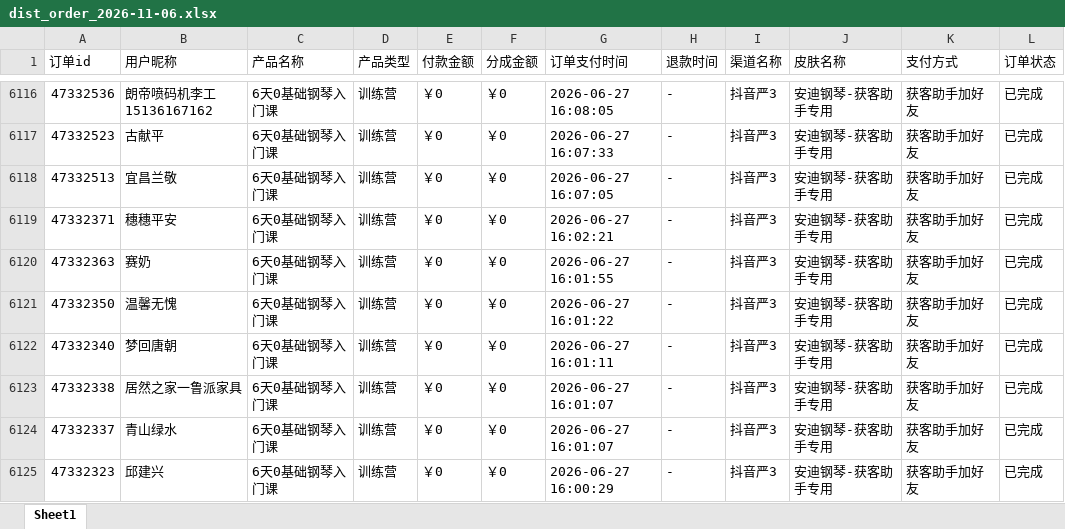
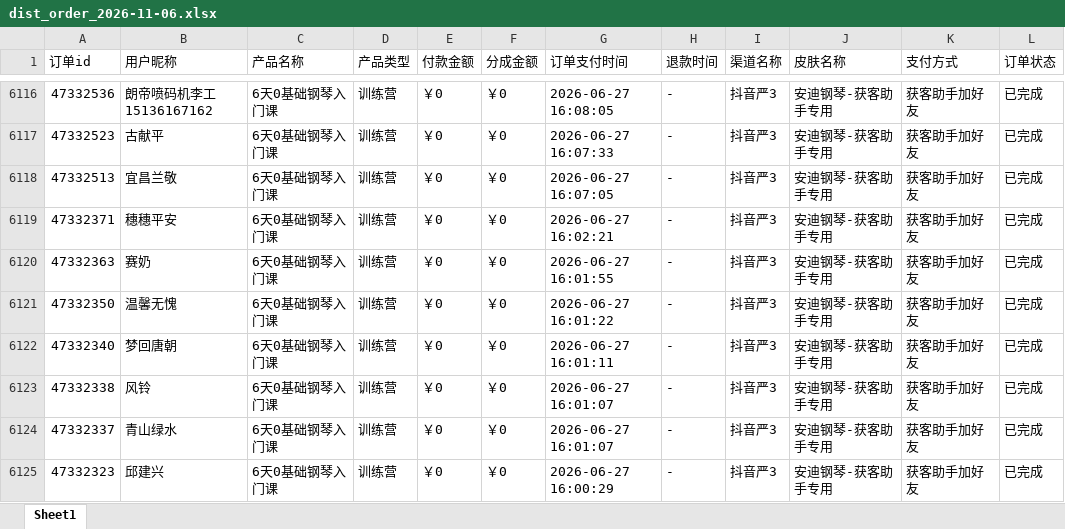
Before and after one commit to JNC121314/jianzhi-dashboard, an Excel workbook: data/exports/严总/dist_order_2026-11-06.xlsx, sheet Sheet1, drawn as a sheet; only a part is shown, gaps mark what is left out; values as stored, in another font and other column widths than the file's, no borders; the diff names each change by its address in the sheet, - before the commit and + after, or states it on an @@ line.

```diff
--- a/data/exports/严总/dist_order_2026-11-06.xlsx (sheet Sheet1)
+++ b/data/exports/严总/dist_order_2026-11-06.xlsx (sheet Sheet1)
-B6123 (用户昵称): 居然之家一鲁派家具
+B6123 (用户昵称): 风铃
```
Also changed, not shown: data/exports/毛毛矩阵/dist_order_2026-11-06.xlsx, data/exports/王颖瑜伽/dist_order_2026-11-06.xlsx, 7 other files.
